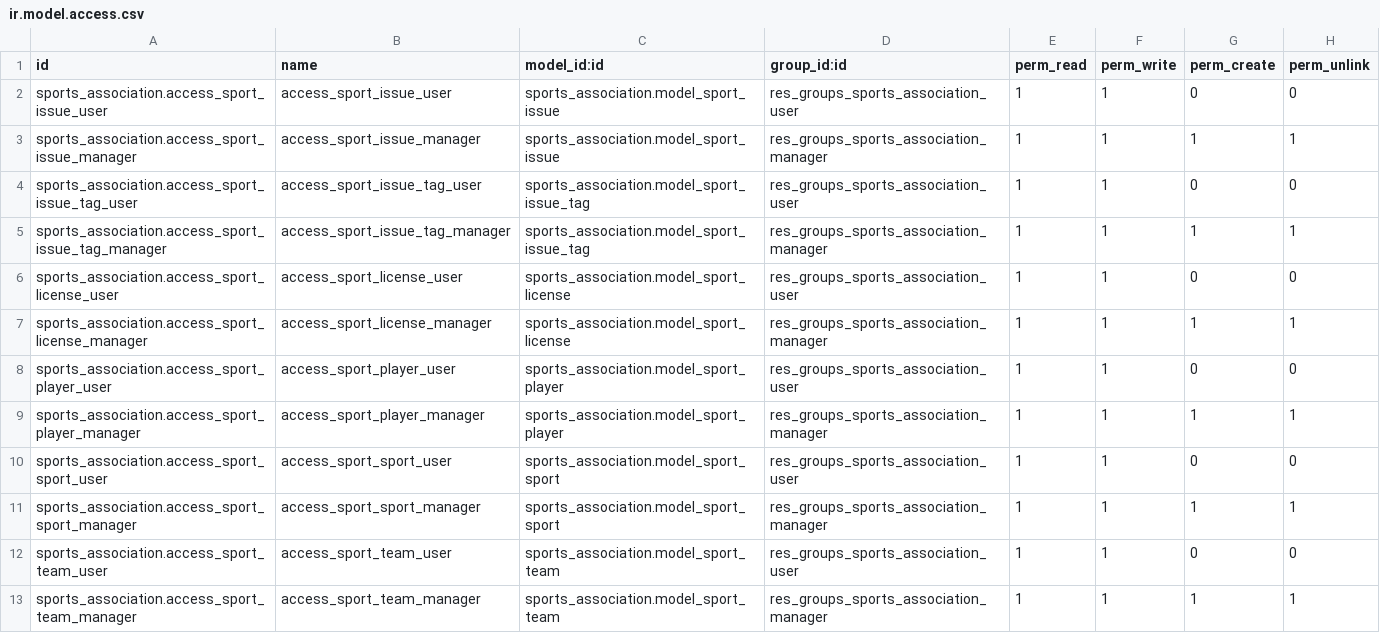
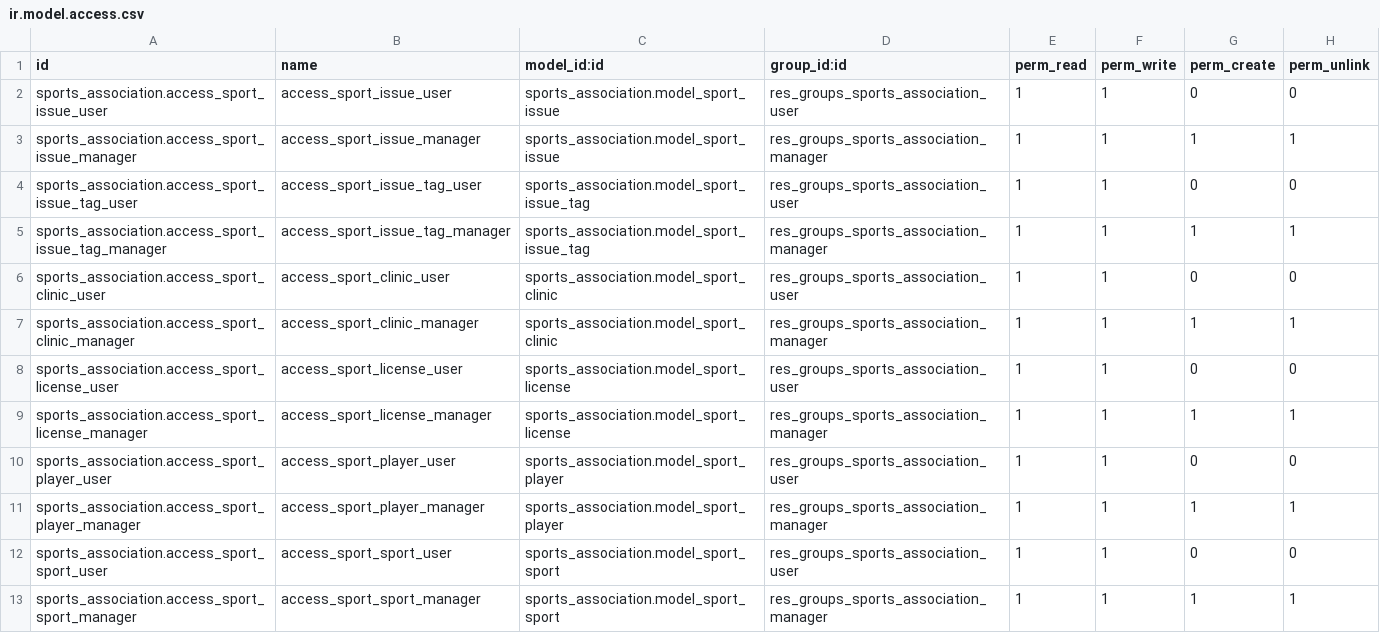
Before and after one commit to nachoserra-domatix/cursoaeodoo2024, a CSV file: sports_association/security/ir.model.access.csv, drawn as a sheet; only a part is shown; the shorter side is filled out with more unchanged rows.

```diff
--- a/sports_association/security/ir.model.access.csv
+++ b/sports_association/security/ir.model.access.csv
@@ -5,2 +5,4 @@ sports_association.access_sport_issue_tag_user,access_sport_issue_tag_user,sport
 sports_association.access_sport_issue_tag_manager,access_sport_issue_tag_manager,sports_association.model_sport_issue_tag,res_groups_sports_association_manager,1,1,1,1
+sports_association.access_sport_clinic_user,access_sport_clinic_user,sports_association.model_sport_clinic,res_groups_sports_association_user,1,1,0,0
+sports_association.access_sport_clinic_manager,access_sport_clinic_manager,sports_association.model_sport_clinic,res_groups_sports_association_manager,1,1,1,1
 sports_association.access_sport_license_user,access_sport_license_user,sports_association.model_sport_license,res_groups_sports_association_user,1,1,0,0
```
Also changed, not shown: 11 other files.
